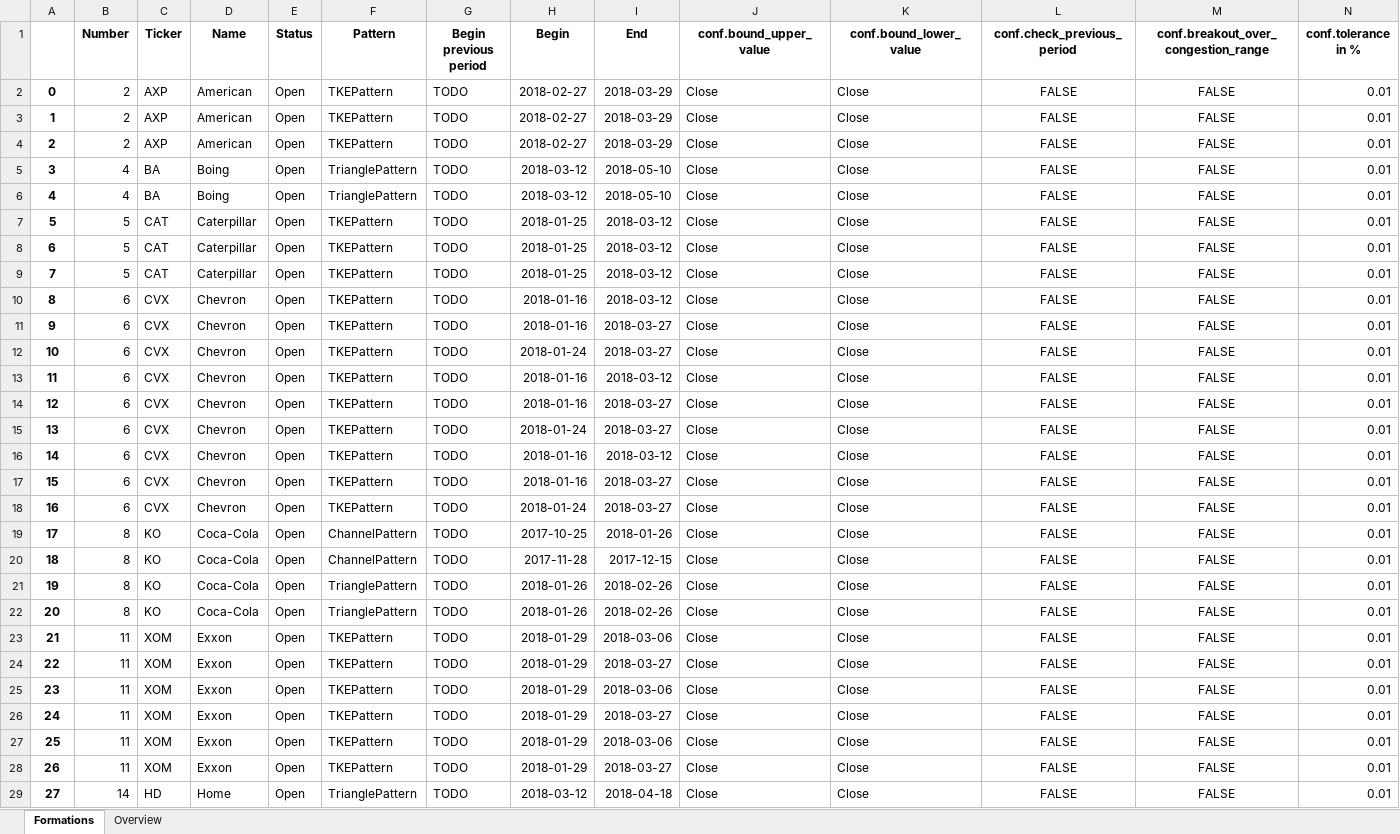
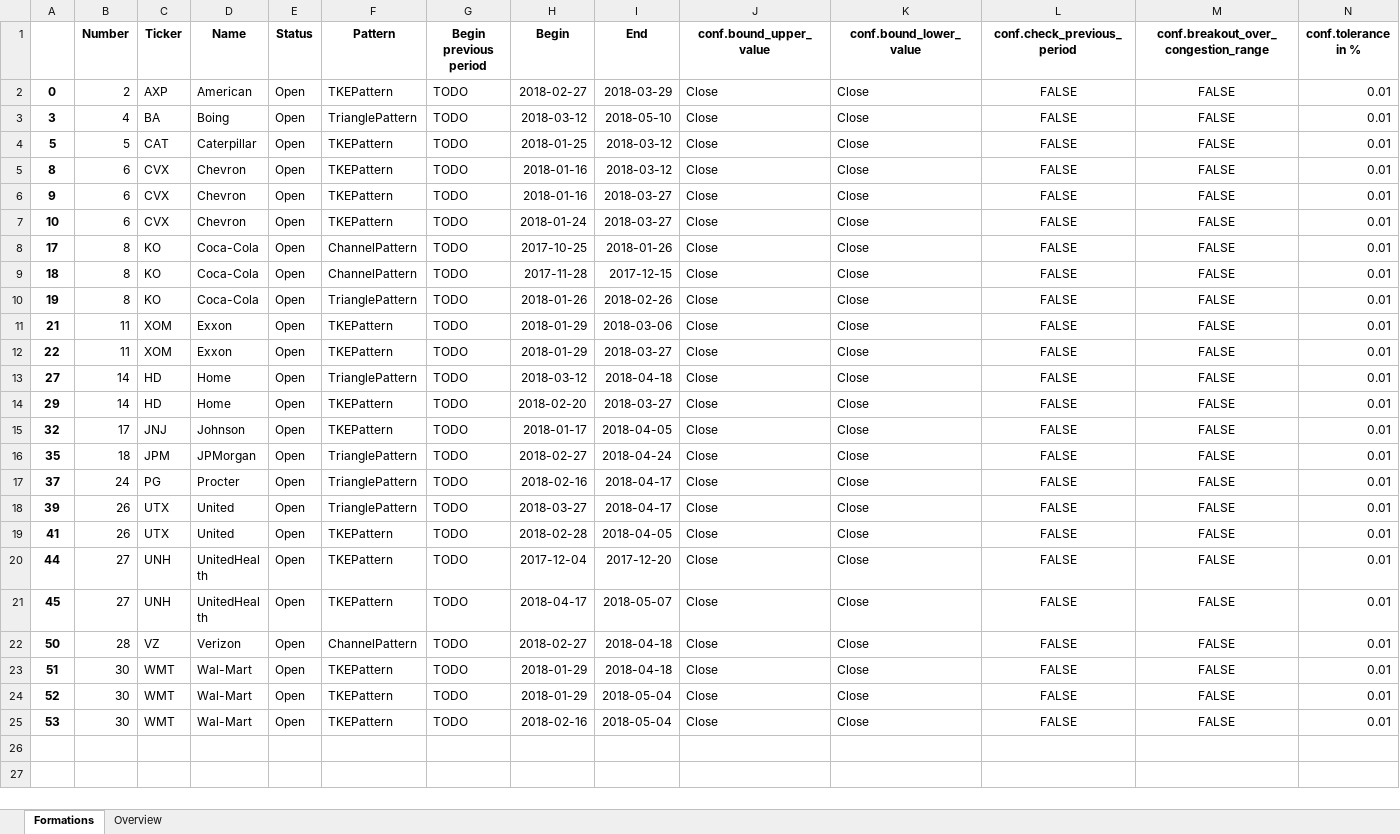
Before and after one commit to SertlAnalytics/PycharmProjects, an Excel workbook: Gaming/Stocks/statistics_pattern.xlsx, sheet Formations, drawn as a sheet; only a part is shown; the shorter side is filled out with more unchanged rows; values as stored, in another font and other column widths than the file's, no borders; rows hold the shown columns only; the diff covers the shown part only; the diff names each change by its address in the sheet, - before the commit and + after, or states it on an @@ line.

Commit message:
Some adjustments to PatternRanges

```diff
--- a/Gaming/Stocks/statistics_pattern.xlsx (sheet Formations)
+++ b/Gaming/Stocks/statistics_pattern.xlsx (sheet Formations)
-row 3: 1 | 2 | AXP | American | Open | TKEPattern | TODO | 2018-02-27 | 2018-03-29 | Close | Close | FALSE | FALSE | 0.01
-row 4: 2 | 2 | AXP | American | Open | TKEPattern | TODO | 2018-02-27 | 2018-03-29 | Close | Close | FALSE | FALSE | 0.01
-row 6: 4 | 4 | BA | Boing | Open | TrianglePattern | TODO | 2018-03-12 | 2018-05-10 | Close | Close | FALSE | FALSE | 0.01
-row 8: 6 | 5 | CAT | Caterpillar | Open | TKEPattern | TODO | 2018-01-25 | 2018-03-12 | Close | Close | FALSE | FALSE | 0.01
-row 9: 7 | 5 | CAT | Caterpillar | Open | TKEPattern | TODO | 2018-01-25 | 2018-03-12 | Close | Close | FALSE | FALSE | 0.01
-row 13: 11 | 6 | CVX | Chevron | Open | TKEPattern | TODO | 2018-01-16 | 2018-03-12 | Close | Close | FALSE | FALSE | 0.01
-row 14: 12 | 6 | CVX | Chevron | Open | TKEPattern | TODO | 2018-01-16 | 2018-03-27 | Close | Close | FALSE | FALSE | 0.01
-row 15: 13 | 6 | CVX | Chevron | Open | TKEPattern | TODO | 2018-01-24 | 2018-03-27 | Close | Close | FALSE | FALSE | 0.01
-row 16: 14 | 6 | CVX | Chevron | Open | TKEPattern | TODO | 2018-01-16 | 2018-03-12 | Close | Close | FALSE | FALSE | 0.01
-row 17: 15 | 6 | CVX | Chevron | Open | TKEPattern | TODO | 2018-01-16 | 2018-03-27 | Close | Close | FALSE | FALSE | 0.01
-row 18: 16 | 6 | CVX | Chevron | Open | TKEPattern | TODO | 2018-01-24 | 2018-03-27 | Close | Close | FALSE | FALSE | 0.01
-row 22: 20 | 8 | KO | Coca-Cola | Open | TrianglePattern | TODO | 2018-01-26 | 2018-02-26 | Close | Close | FALSE | FALSE | 0.01
-row 25: 23 | 11 | XOM | Exxon | Open | TKEPattern | TODO | 2018-01-29 | 2018-03-06 | Close | Close | FALSE | FALSE | 0.01
-row 26: 24 | 11 | XOM | Exxon | Open | TKEPattern | TODO | 2018-01-29 | 2018-03-27 | Close | Close | FALSE | FALSE | 0.01
-row 27: 25 | 11 | XOM | Exxon | Open | TKEPattern | TODO | 2018-01-29 | 2018-03-06 | Close | Close | FALSE | FALSE | 0.01
-row 28: 26 | 11 | XOM | Exxon | Open | TKEPattern | TODO | 2018-01-29 | 2018-03-27 | Close | Close | FALSE | FALSE | 0.01
```
Also changed, not shown: 20 removed rows elsewhere in this sheet, 1 other file.
